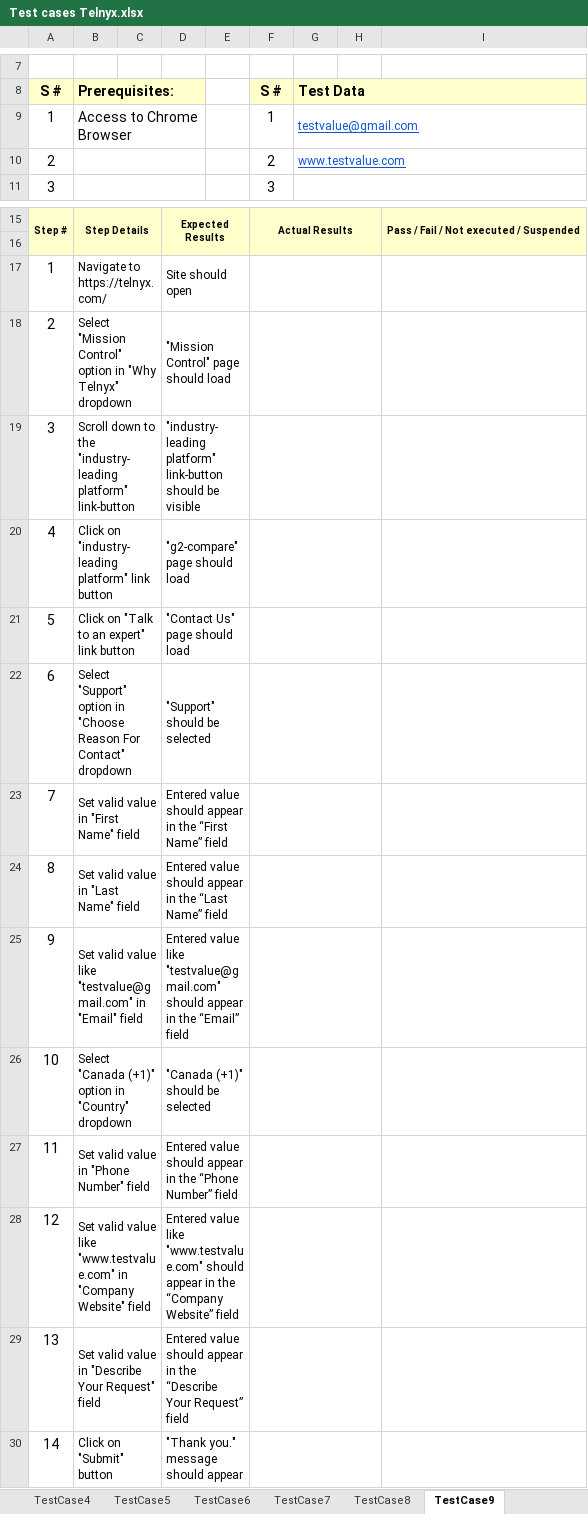
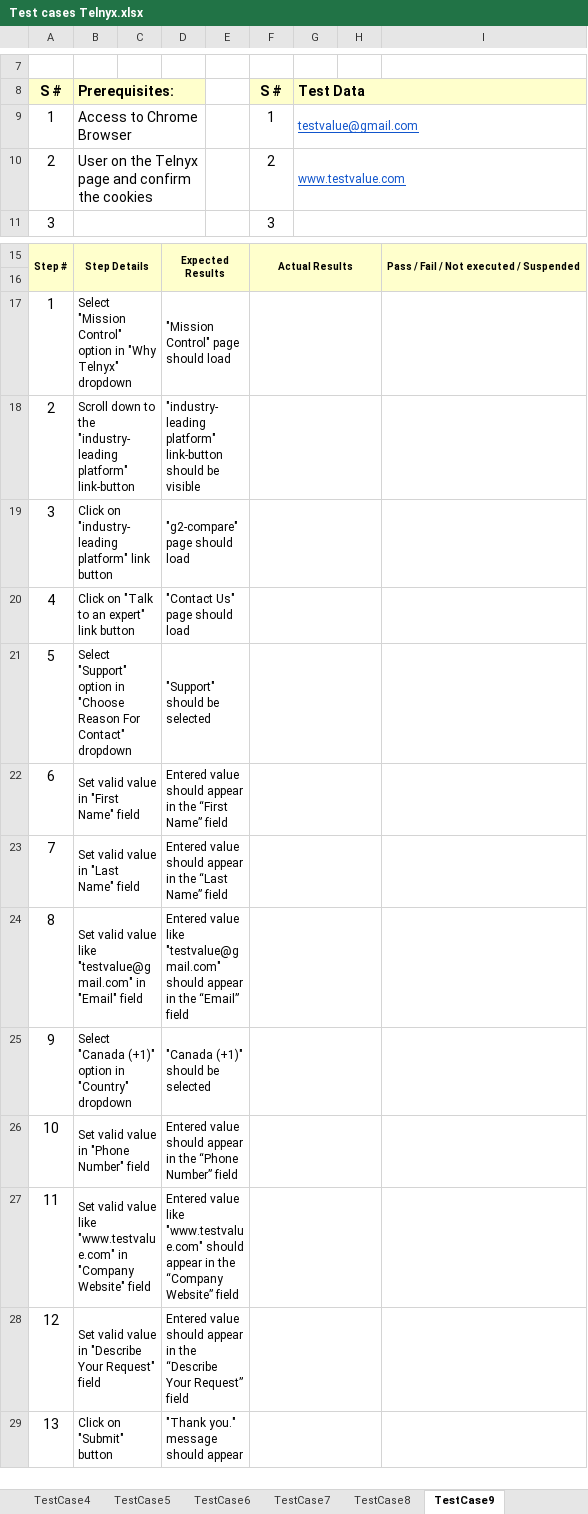
Before and after one commit to GunterLuck/Cypress-Cucumber, an Excel workbook: docs/Test cases Telnyx.xlsx, sheet TestCase9, drawn as a sheet; only a part is shown, gaps mark what is left out; values as stored, in another font and other column widths than the file's, no borders; removed rows and columns are numbered as before the commit, all else as after; the diff names each change by its address in the sheet, - before the commit and + after, or states it on an @@ line.

```diff
--- a/docs/Test cases Telnyx.xlsx (sheet TestCase9)
+++ b/docs/Test cases Telnyx.xlsx (sheet TestCase9)
-B10: (empty)
+B10: User on the Telnyx page and confirm the cookies
-B17: Navigate to https://telnyx.com/
+B17: Select "Mission Control" option in "Why Telnyx" dropdown
-D17: Site should open
+D17: "Mission Control" page should load
-B18: Select "Mission Control" option in "Why Telnyx" dropdown
+B18: Scroll down to the "industry-leading platform" link-button
-D18: "Mission Control" page should load
+D18: "industry-leading platform" link-button should be visible
-B19: Scroll down to the "industry-leading platform" link-button
+B19: Click on "industry-leading platform" link button
-D19: "industry-leading platform" link-button should be visible
+D19: "g2-compare" page should load
-B20: Click on "industry-leading platform" link button
+B20: Click on "Talk to an expert" link button
-D20: "g2-compare" page should load
+D20: "Contact Us" page should load
-B21: Click on "Talk to an expert" link button
+B21: Select "Support" option in "Choose Reason For Contact" dropdown
-D21: "Contact Us" page should load
+D21: "Support" should be selected
-B22: Select "Support" option in "Choose Reason For Contact" dropdown
+B22: Set valid value in "First Name" field
-D22: "Support" should be selected
+D22: Entered value should appear in the “First Name” field
-B23: Set valid value in "First Name" field
+B23: Set valid value in "Last Name" field
-D23: …in the “First Name” field
+D23: …in the “Last Name” field
-B24: …valid value in "Last Name" field
+B24: …valid value like "testvalue@gmail.com" in "Email" field
-D24: Entered value should appear in the “Last Name” field
+D24: Entered value like "testvalue@gmail.com" should appear in the “Email” field
-B25: Set valid value like "testvalue@gmail.com" in "Email" field
+B25: Select "Canada (+1)" option in "Country" dropdown
-D25: Entered value like "testvalue@gmail.com" should appear in the “Email” field
+D25: "Canada (+1)" should be selected
-B26: Select "Canada (+1)" option in "Country" dropdown
+B26: Set valid value in "Phone Number" field
-D26: "Canada (+1)" should be selected
+D26: Entered value should appear in the “Phone Number” field
-B27: …valid value in "Phone Number" field
+B27: …valid value like "www.testvalue.com" in "Company Website" field
-D27: Entered value should appear in the “Phone Number” field
+D27: Entered value like "www.testvalue.com" should appear in the “Company Website” field
-B28: …valid value like "www.testvalue.com" in "Company Website" field
+B28: …valid value in "Describe Your Request" field
-D28: Entered value like "www.testvalue.com" should appear in the “Company Website” field
+D28: Entered value should appear in the “Describe Your Request” field
-row 29: 13 | Set valid value in "Describe Your Request" field |  | Entered value should appear in the “Describe Your Request” field
-A29: 14
+A29: 13
```
Also changed, not shown: sheet TestCase3, sheet TestCase5, sheet TestCase7, sheet TestCase2, sheet TestCase14, sheet TestCase4, 8 more sheets, 27 other files.
